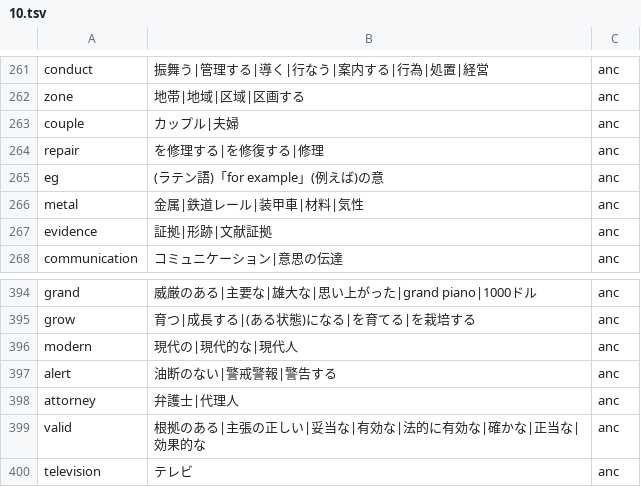
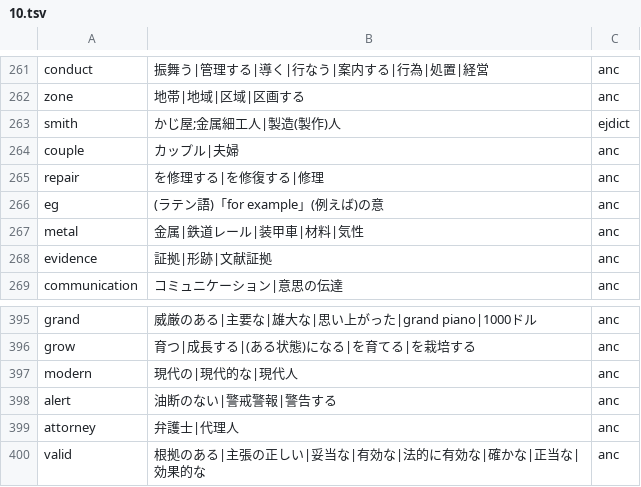
Before and after one commit to marmooo/english-words-typing, a TSV file: docs/data/10.tsv, drawn as a sheet; only a part is shown, gaps mark what is left out.

```diff
--- a/docs/data/10.tsv
+++ b/docs/data/10.tsv
@@ -262,2 +262,3 @@ conduct	振舞う|管理する|導く|行なう|案内する|行為|処置|経
 zone	地帯|地域|区域|区画する	anc
+smith	かじ屋;金属細工人|製造(製作)人	ejdict
 couple	カップル|夫婦	anc
@@ -399,2 +400 @@ attorney	弁護士|代理人	anc
 valid	根拠のある|主張の正しい|妥当な|有効な|法的に有効な|確かな|正当な|効果的な	anc
-television	テレビ	anc
```
Also changed, not shown: docs/data/12.tsv, docs/data/13.tsv, 9 other files.
